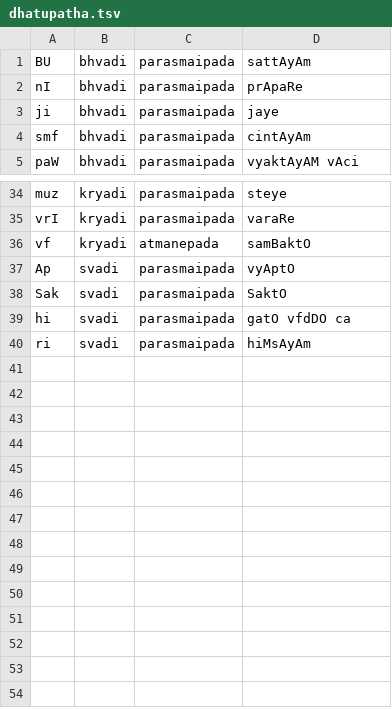
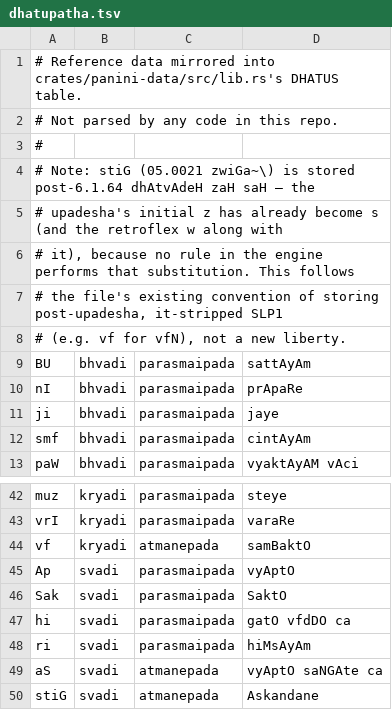
Before and after one commit to rahulmutt/panini, a TSV file: data/dhatupatha.tsv, drawn as a sheet; only a part is shown, gaps mark what is left out.

Commit message:
feat: svādi ātmanepada — aS.5 and stiG (1440 -> 1512)
The gaṇa's only two ātmanepadī roots. No new rule: pure reuse of 7.1.5,
7.2.79/80, 6.1.66, 6.1.101 and 8.3.59, plus the 6.1.90 widening whose
only witnesses are aSnavE and stiGnavE. aS.5 is the first root whose id
differs from its code — kryādi's aS shares the form.

```diff
--- a/data/dhatupatha.tsv
+++ b/data/dhatupatha.tsv
@@ -1 +1,9 @@
+# Reference data mirrored into crates/panini-data/src/lib.rs's DHATUS table.
+# Not parsed by any code in this repo.
+#
+# Note: stiG (05.0021 zwiGa~\) is stored post-6.1.64 dhAtvAdeH zaH saH — the
+# upadesha's initial z has already become s (and the retroflex w along with
+# it), because no rule in the engine performs that substitution. This follows
+# the file's existing convention of storing post-upadesha, it-stripped SLP1
+# (e.g. vf for vfN), not a new liberty.
 BU	bhvadi	parasmaipada	sattAyAm
@@ -40 +48,3 @@ hi	svadi	parasmaipada	gatO vfdDO ca
 ri	svadi	parasmaipada	hiMsAyAm
+aS	svadi	atmanepada	vyAptO saNGAte ca
+stiG	svadi	atmanepada	Askandane
```
Also changed, not shown: 5 other files.
